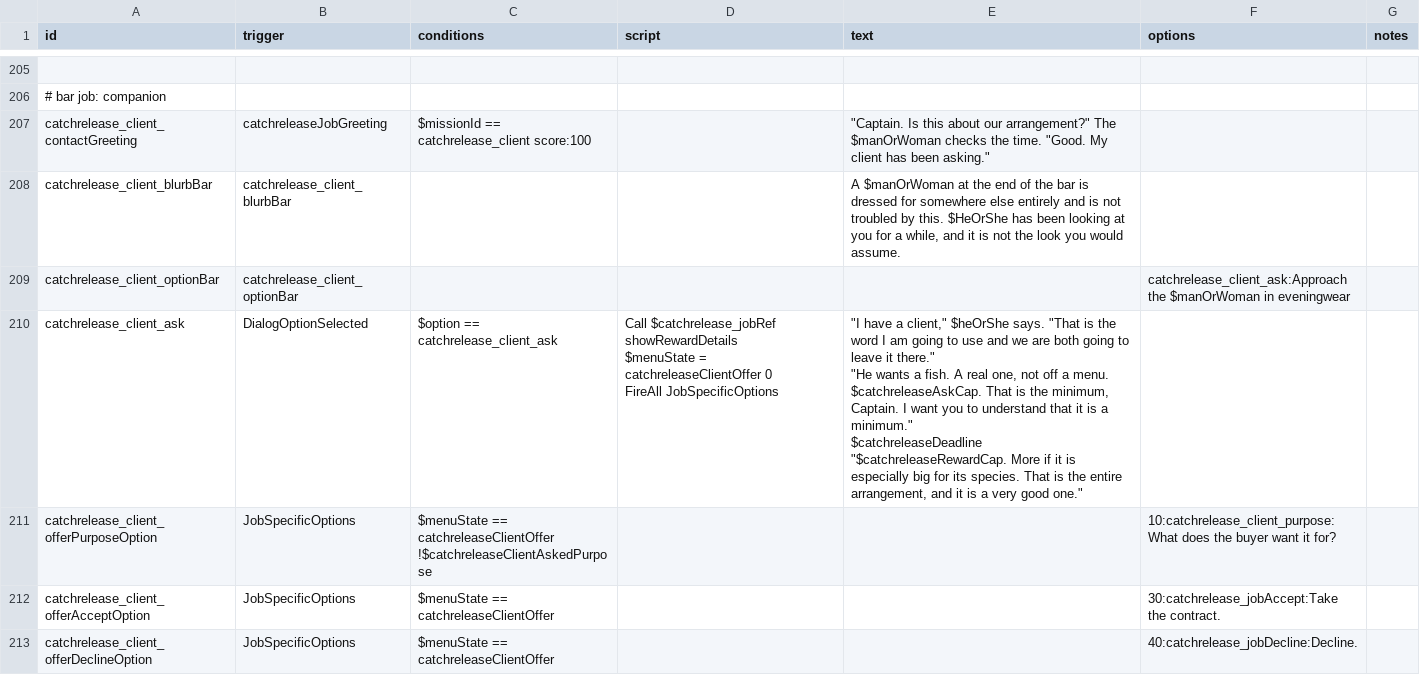
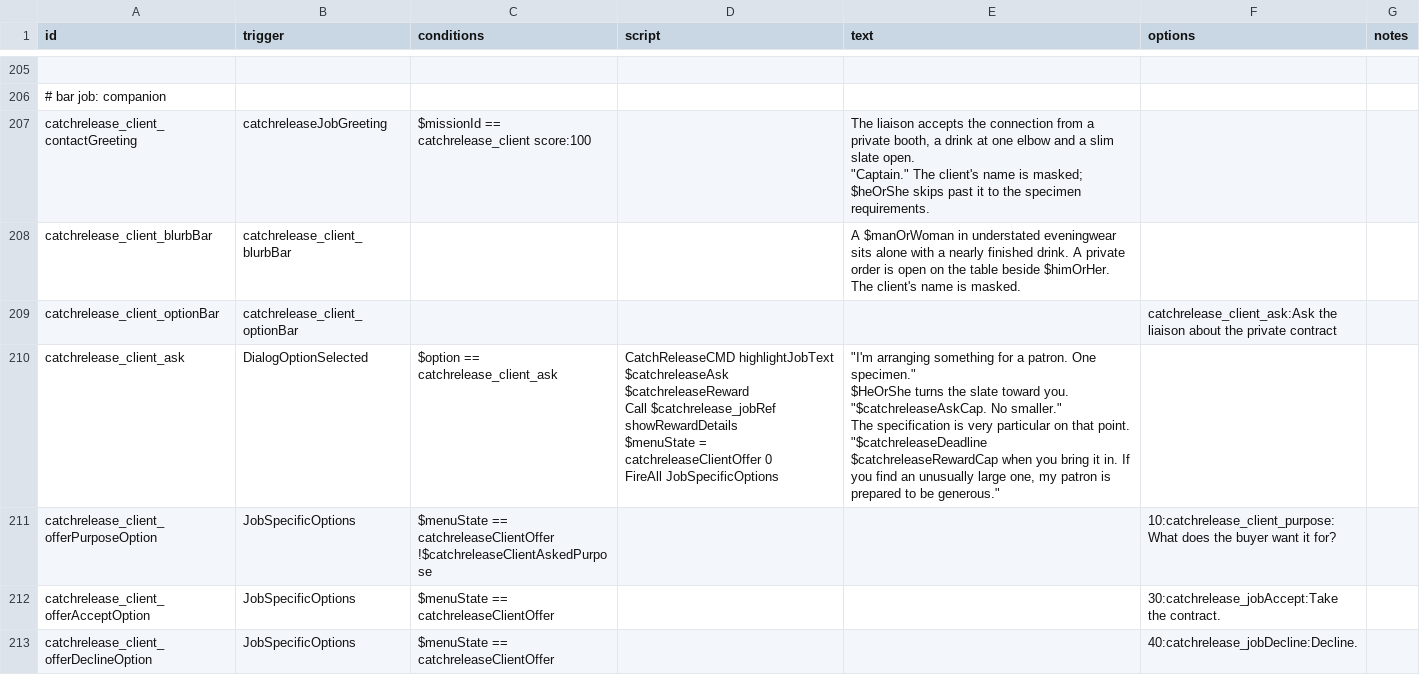
Before and after one commit to SirHartley/Catch.Release, a CSV file: data/campaign/rules.csv, drawn as a sheet; only a part is shown, gaps mark what is left out; ↵ is a line break in a cell; the diff covers the shown part only; the diff names each change by its address in the sheet, - before the commit and + after, or states it on an @@ line.

Commit message:
Restore the Client dialogue and use fish length

```diff
--- a/data/campaign/rules.csv
+++ b/data/campaign/rules.csv
-E207 (text): "Captain. Is this about our arrangement?" The $manOrWoman checks the time. "Good. My client has been asking."
+E207 (text): The liaison accepts the connection from a private booth, a drink at one elbow and a slim slate open. ↵ "Captain." The client's name is masked; $heOrShe skips past it to the specimen requirements.
-E208 (text): A $manOrWoman at the end of the bar is dressed for somewhere else entirely and is not troubled by this. $HeOrShe has been looking at you for a while, and it is not the look you would assume.
+E208 (text): A $manOrWoman in understated eveningwear sits alone with a nearly finished drink. A private order is open on the table beside $himOrHer. The client's name is masked.
-F209 (options): catchrelease_client_ask:Approach the $manOrWoman in eveningwear
+F209 (options): catchrelease_client_ask:Ask the liaison about the private contract
-D210 (script): Call $catchrelease_jobRef…
+D210 (script): CatchReleaseCMD highlightJobText $catchreleaseAsk $catchreleaseReward ↵ Call $catchrelease_jobRef…
-E210 (text): "I have a client," $heOrShe says. "That is the word I am going to use and we are both going to leave it there." ↵ "He wants a fish. A real one, not off a menu. $catchreleaseAskCap. That is the minimum, Captain. I want you to understand that it is a minimum." ↵ $catchreleaseDeadline ↵ "$catchreleaseRewardCap. More if it is especially big for its species. That is the entire arrangement, and it is a very good one."
+E210 (text): "I'm arranging something for a patron. One specimen." ↵ $HeOrShe turns the slate toward you. "$catchreleaseAskCap. No smaller." ↵ The specification is very particular on that point. ↵ "$catchreleaseDeadline $catchreleaseRewardCap when you bring it in. If you find an unusually large one, my patron is prepared to be generous."
```
Also changed, not shown: 6 edited cells elsewhere in this file, 5 other files.
